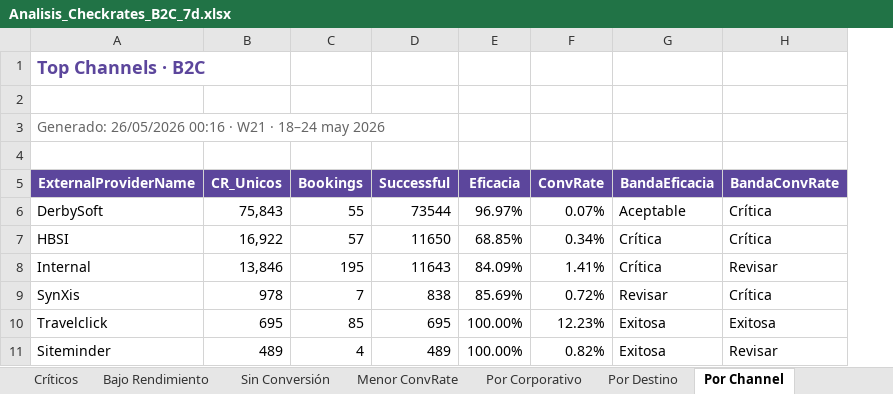
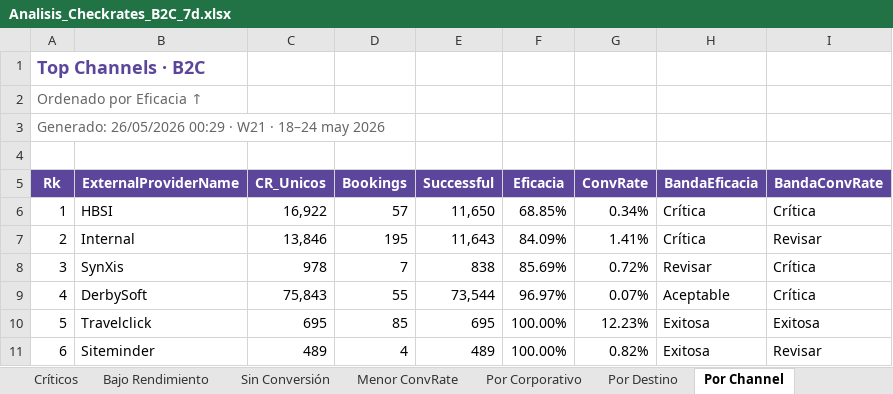
Before and after one commit to federicochurches/Price, an Excel workbook: checkrates/week-21/Analisis_Checkrates_B2C_7d.xlsx, sheet Por Channel, drawn as a sheet; values as stored, in another font and other column widths than the file's, no borders; removed rows and columns are numbered as before the commit, all else as after; the diff names each change by its address in the sheet, - before the commit and + after, or states it on an @@ line.

```diff
--- a/checkrates/week-21/Analisis_Checkrates_B2C_7d.xlsx (sheet Por Channel)
+++ b/checkrates/week-21/Analisis_Checkrates_B2C_7d.xlsx (sheet Por Channel)
+column A (Rk), rows 1-2: Top Channels · B2C | Ordenado por Eficacia ↑; rows 6-8: 1 | 2 | 3; rows 10-11: 5 | 6
-row 1: Top Channels · B2C
-B2 (ExternalProviderName): Generado: 26/05/2026 00:16 · W21 · 18–24 may 2026
+B2 (ExternalProviderName): (empty)
+row 3: Generado: 26/05/2026 00:29 · W21 · 18–24 may 2026
-row 6: DerbySoft | 75,843 | 55 | 73544 | 96.97% | 0.07% | Aceptable | Crítica
-E6 (Successful): 11650
+E6 (Successful): 11,650
-E7 (Successful): 11643
+E7 (Successful): 11,643
+row 9: 4 | DerbySoft | 75,843 | 55 | 73,544 | 96.97% | 0.07% | Aceptable | Crítica
```
Also changed, not shown: sheet Por Destino, sheet Por Corporativo, sheet Severity Eficacia, sheet Severity ConvRate, sheet Bajo Rendimiento, sheet Menor ConvRate, 2 more sheets, checkrates/week-21/Analisis_Checkrates_7d.xlsx, checkrates/week-21/Analisis_Checkrates_CUG_7d.xlsx, 7 other files.
